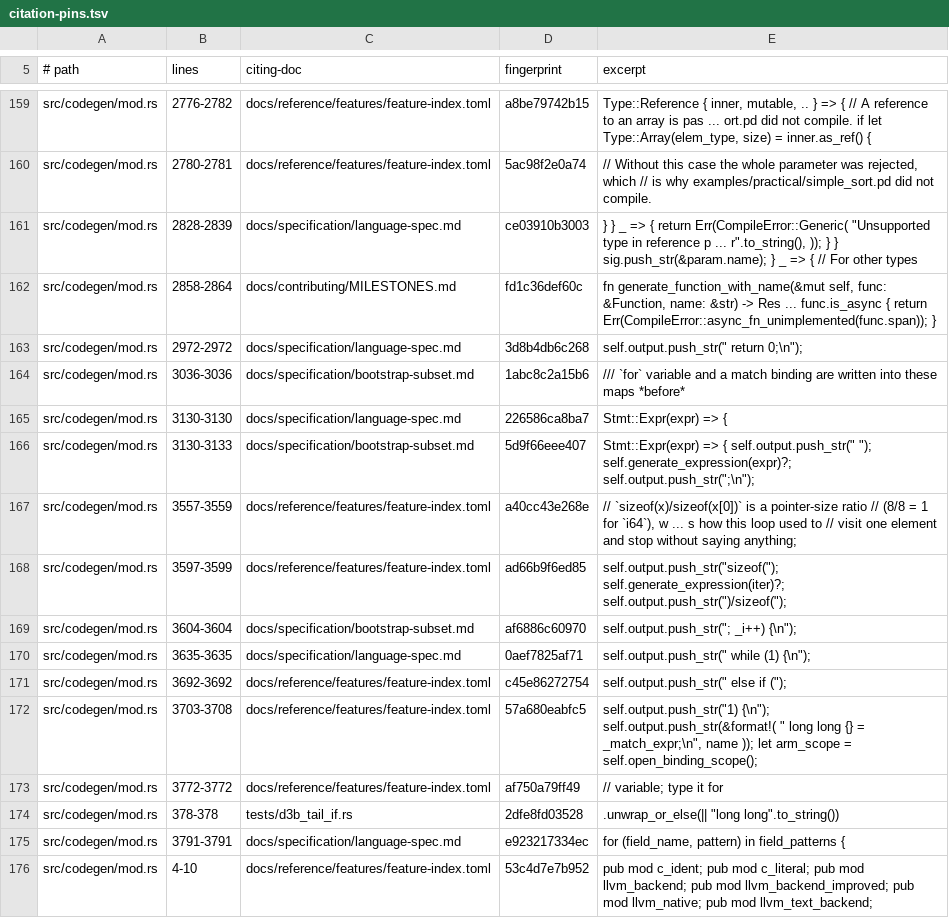
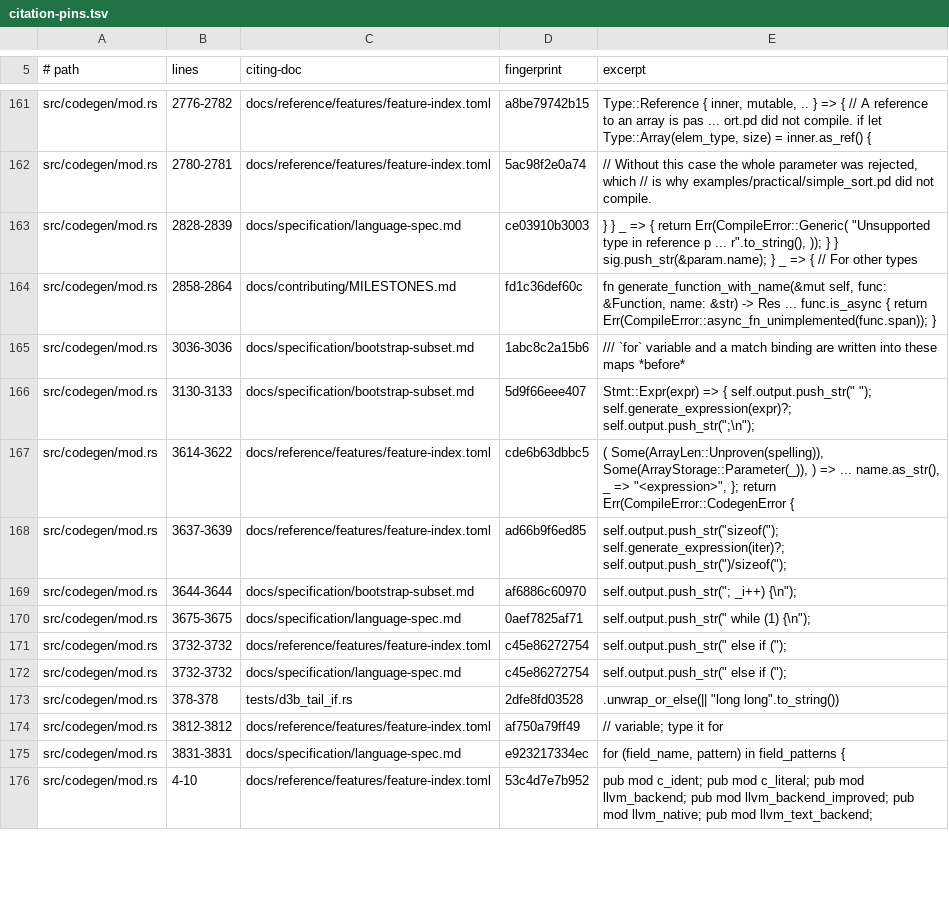
Before and after one commit to labforadvancedstudy/palladium-a, a TSV file: docs/citation-pins.tsv, drawn as a sheet; only a part is shown, gaps mark what is left out; the diff covers the shown part only.

```diff
--- a/docs/citation-pins.tsv
+++ b/docs/citation-pins.tsv
@@ -162,15 +164,13 @@ src/codegen/mod.rs	2828-2839	docs/specification/language-spec.md	ce03910b3003	}
 src/codegen/mod.rs	2858-2864	docs/contributing/MILESTONES.md	fd1c36def60c	fn generate_function_with_name(&mut self, func: &Function, name: &str) -> Res ... func.is_async { return Err(CompileError::async_fn_unimplemented(func.span)); }
-src/codegen/mod.rs	2972-2972	docs/specification/language-spec.md	3d8b4db6c268	self.output.push_str(" return 0;\n");
 src/codegen/mod.rs	3036-3036	docs/specification/bootstrap-subset.md	1abc8c2a15b6	/// `for` variable and a match binding are written into these maps *before*
-src/codegen/mod.rs	3130-3130	docs/specification/language-spec.md	226586ca8ba7	Stmt::Expr(expr) => {
 src/codegen/mod.rs	3130-3133	docs/specification/bootstrap-subset.md	5d9f66eee407	Stmt::Expr(expr) => { self.output.push_str(" "); self.generate_expression(expr)?; self.output.push_str(";\n");
-src/codegen/mod.rs	3557-3559	docs/reference/features/feature-index.toml	a40cc43e268e	// `sizeof(x)/sizeof(x[0])` is a pointer-size ratio // (8/8 = 1 for `i64`), w ... s how this loop used to // visit one element and stop without saying anything;
-src/codegen/mod.rs	3597-3599	docs/reference/features/feature-index.toml	ad66b9f6ed85	self.output.push_str("sizeof("); self.generate_expression(iter)?; self.output.push_str(")/sizeof(");
-src/codegen/mod.rs	3604-3604	docs/specification/bootstrap-subset.md	af6886c60970	self.output.push_str("; _i++) {\n");
-src/codegen/mod.rs	3635-3635	docs/specification/language-spec.md	0aef7825af71	self.output.push_str(" while (1) {\n");
-src/codegen/mod.rs	3692-3692	docs/reference/features/feature-index.toml	c45e86272754	self.output.push_str(" else if (");
-src/codegen/mod.rs	3703-3708	docs/reference/features/feature-index.toml	57a680eabfc5	self.output.push_str("1) {\n"); self.output.push_str(&format!( " long long {} = _match_expr;\n", name )); let arm_scope = self.open_binding_scope();
-src/codegen/mod.rs	3772-3772	docs/reference/features/feature-index.toml	af750a79ff49	// variable; type it for
+src/codegen/mod.rs	3614-3622	docs/reference/features/feature-index.toml	cde6b63dbbc5	( Some(ArrayLen::Unproven(spelling)), Some(ArrayStorage::Parameter(_)), ) =>  ... name.as_str(), _ => "<expression>", }; return Err(CompileError::CodegenError {
+src/codegen/mod.rs	3637-3639	docs/reference/features/feature-index.toml	ad66b9f6ed85	self.output.push_str("sizeof("); self.generate_expression(iter)?; self.output.push_str(")/sizeof(");
+src/codegen/mod.rs	3644-3644	docs/specification/bootstrap-subset.md	af6886c60970	self.output.push_str("; _i++) {\n");
+src/codegen/mod.rs	3675-3675	docs/specification/language-spec.md	0aef7825af71	self.output.push_str(" while (1) {\n");
+src/codegen/mod.rs	3732-3732	docs/reference/features/feature-index.toml	c45e86272754	self.output.push_str(" else if (");
+src/codegen/mod.rs	3732-3732	docs/specification/language-spec.md	c45e86272754	self.output.push_str(" else if (");
 src/codegen/mod.rs	378-378	tests/d3b_tail_if.rs	2dfe8fd03528	.unwrap_or_else(|| "long long".to_string())
-src/codegen/mod.rs	3791-3791	docs/specification/language-spec.md	e923217334ec	for (field_name, pattern) in field_patterns {
+src/codegen/mod.rs	3812-3812	docs/reference/features/feature-index.toml	af750a79ff49	// variable; type it for
+src/codegen/mod.rs	3831-3831	docs/specification/language-spec.md	e923217334ec	for (field_name, pattern) in field_patterns {
 src/codegen/mod.rs	4-10	docs/reference/features/feature-index.toml	53c4d7e7b952	pub mod c_ident; pub mod c_literal; pub mod llvm_backend; pub mod llvm_backend_improved; pub mod llvm_native; pub mod llvm_text_backend;
```
Also changed, not shown: 11 added rows, 9 removed rows and 63 edited cells elsewhere in this file, 33 other files.
